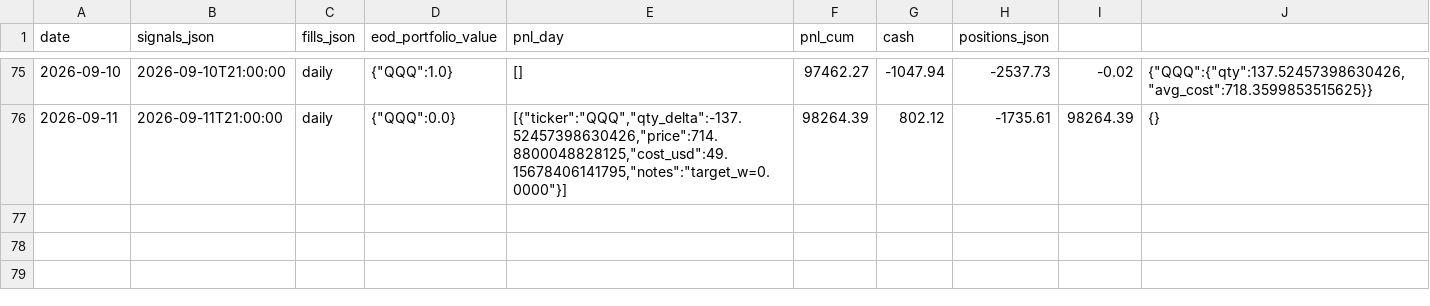
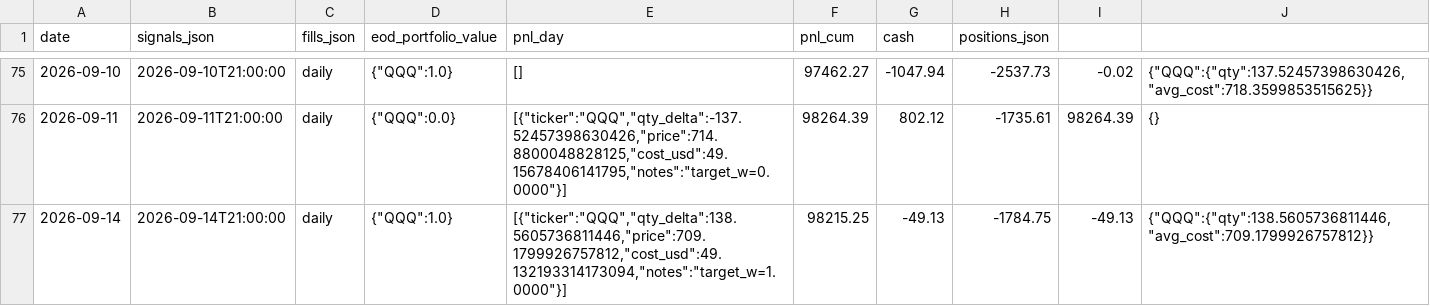
Before and after one commit to romandrianov-pixel/paper-trading-track-record, a CSV file: daily/overnight_qqq_fri_skip.csv, drawn as a sheet; only a part is shown, gaps mark what is left out.

```diff
--- a/daily/overnight_qqq_fri_skip.csv
+++ b/daily/overnight_qqq_fri_skip.csv
@@ -76 +76,2 @@ date,signals_json,fills_json,eod_portfolio_value,pnl_day,pnl_cum,cash,positions_
 2026-09-11,2026-09-11T21:00:00,daily,"{""QQQ"":0.0}","[{""ticker"":""QQQ"",""qty_delta"":-137.52457398630426,""price"":714.8800048828125,""cost_usd"":49.15678406141795,""notes"":""target_w=0.0000""}]",98264.39,802.12,-1735.61,98264.39,{}
+2026-09-14,2026-09-14T21:00:00,daily,"{""QQQ"":1.0}","[{""ticker"":""QQQ"",""qty_delta"":138.5605736811446,""price"":709.1799926757812,""cost_usd"":49.132193314173094,""notes"":""target_w=1.0000""}]",98215.25,-49.13,-1784.75,-49.13,"{""QQQ"":{""qty"":138.5605736811446,""avg_cost"":709.1799926757812}}"
```
Also changed, not shown: daily/donchian_crypto.csv, daily/four_way/portfolio_daily.csv, 45 other files.
